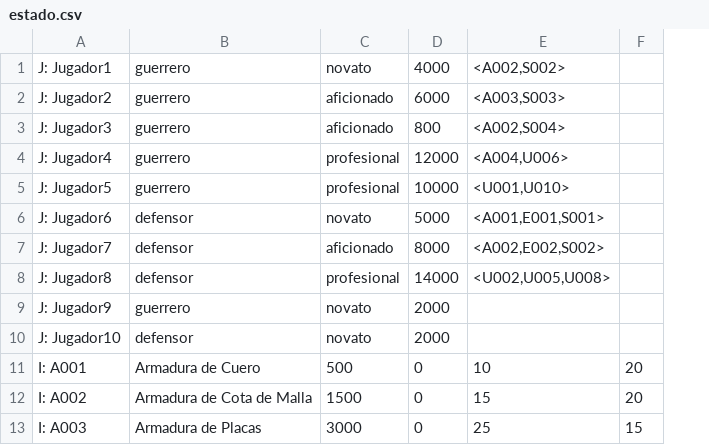
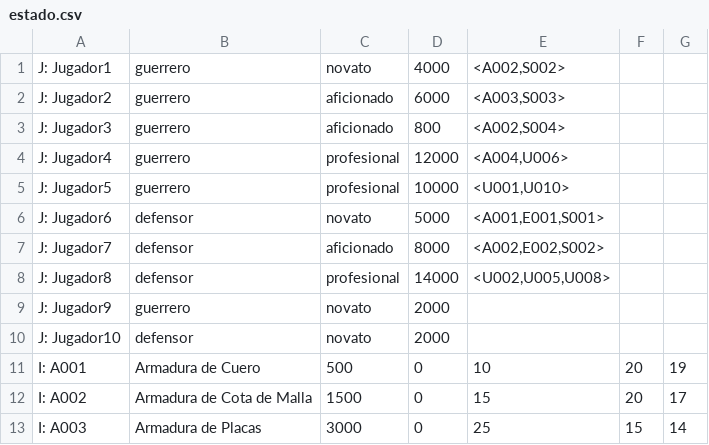
Before and after one commit to dpmbaltar/edat, a CSV file: src/tpfinal/estado.csv, drawn as a sheet; only a part is shown; the diff names each change by its address in the sheet, - before the commit and + after, or states it on an @@ line.

```diff
--- a/src/tpfinal/estado.csv
+++ b/src/tpfinal/estado.csv
+column G, rows 11-13: 19 | 17 | 14
```
Also changed, not shown: 4 other files.
